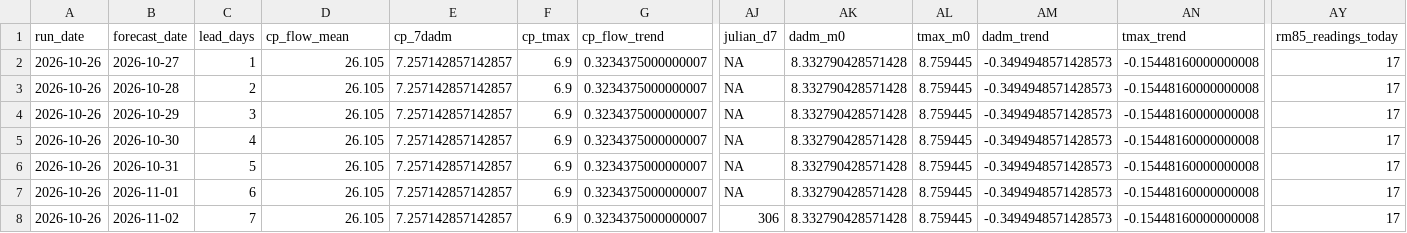
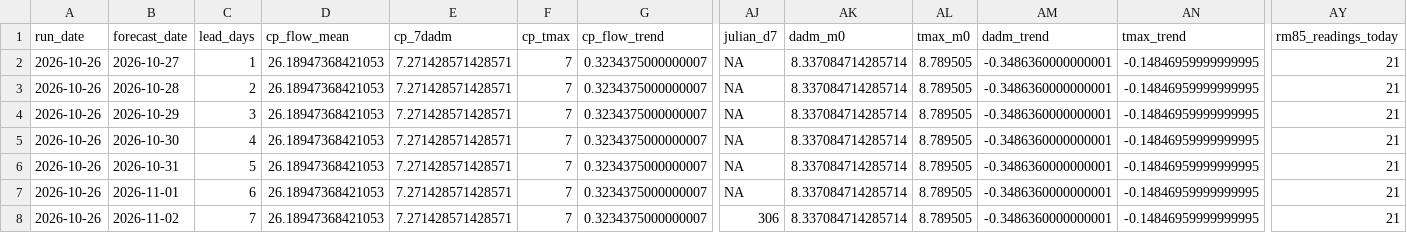
Before and after one commit to FlowWest/whychusData, a CSV file: input/model_inputs.csv, drawn as a sheet; only a part is shown, gaps mark what is left out; the diff names each change by its address in the sheet, - before the commit and + after, or states it on an @@ line.

```diff
--- a/input/model_inputs.csv
+++ b/input/model_inputs.csv
-D2:D8 (cp_flow_mean): 26.105
+D2:D8 (cp_flow_mean): 26.18947368421053
-E2:E8 (cp_7dadm): 7.257142857142857
+E2:E8 (cp_7dadm): 7.271428571428571
-F2:F8 (cp_tmax): 6.9
+F2:F8 (cp_tmax): 7
-AK2:AK8 (dadm_m0): 8.332790428571428
+AK2:AK8 (dadm_m0): 8.337084714285714
-AL2:AL8 (tmax_m0): 8.759445
+AL2:AL8 (tmax_m0): 8.789505
-AM2:AM8 (dadm_trend): -0.3494948571428573
+AM2:AM8 (dadm_trend): -0.3486360000000001
-AN2:AN8 (tmax_trend): -0.15448160000000008
+AN2:AN8 (tmax_trend): -0.14846959999999995
-AY2:AY8 (rm85_readings_today): 17
+AY2:AY8 (rm85_readings_today): 21
```
Also changed, not shown: input/camp_polk.csv, input/hydro_vu.csv, 1 other file.
